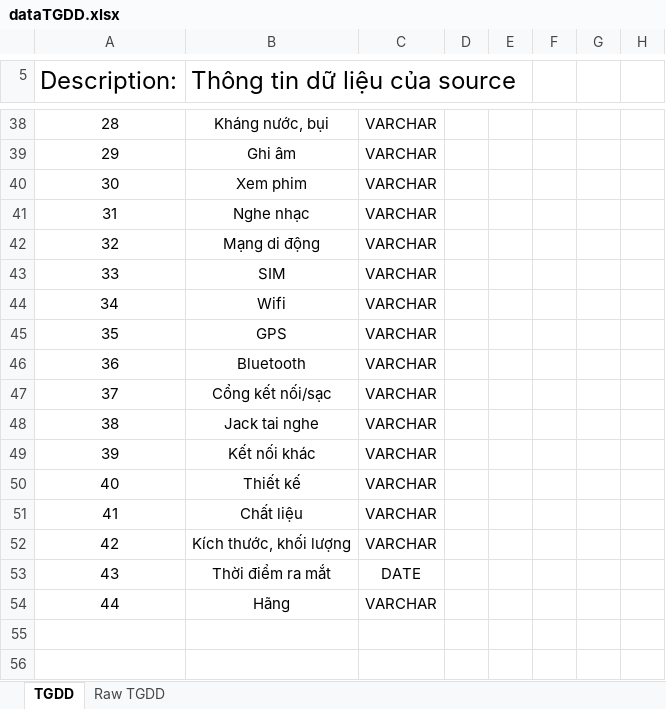
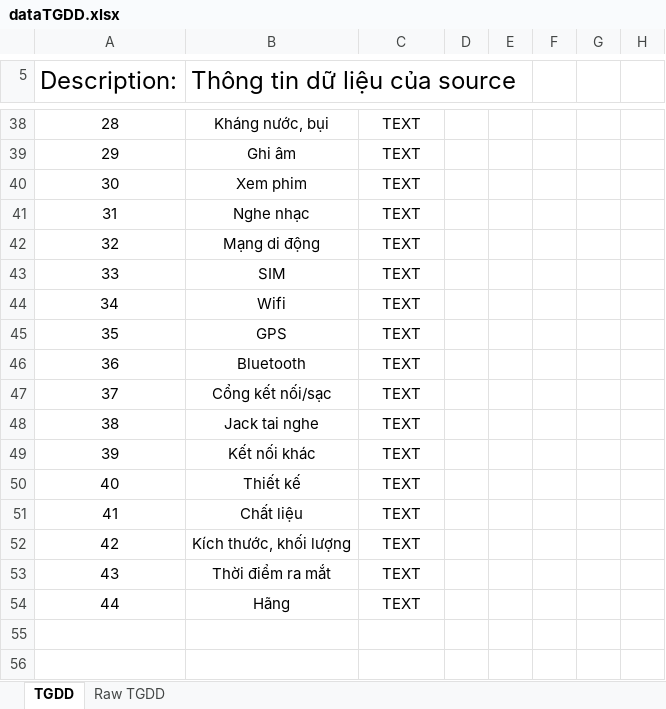
Before and after one commit to TungDo134/Data-Warehouse, an Excel workbook: structure-data_sample-excel/dataTGDD.xlsx, sheet TGDD, drawn as a sheet; only a part is shown, gaps mark what is left out; values as stored, in another font and other column widths than the file's, no borders; table styles not drawn; the diff covers the shown part only; the diff names each change by its address in the sheet, - before the commit and + after, or states it on an @@ line.

```diff
--- a/structure-data_sample-excel/dataTGDD.xlsx (sheet TGDD)
+++ b/structure-data_sample-excel/dataTGDD.xlsx (sheet TGDD)
-C38:C52: VARCHAR
+C38:C52: TEXT
-C53: DATE
+C53: TEXT
-C54: VARCHAR
+C54: TEXT
```
Also changed, not shown: 24 edited cells elsewhere in this sheet, sheet Raw TGDD, 2 other files.
